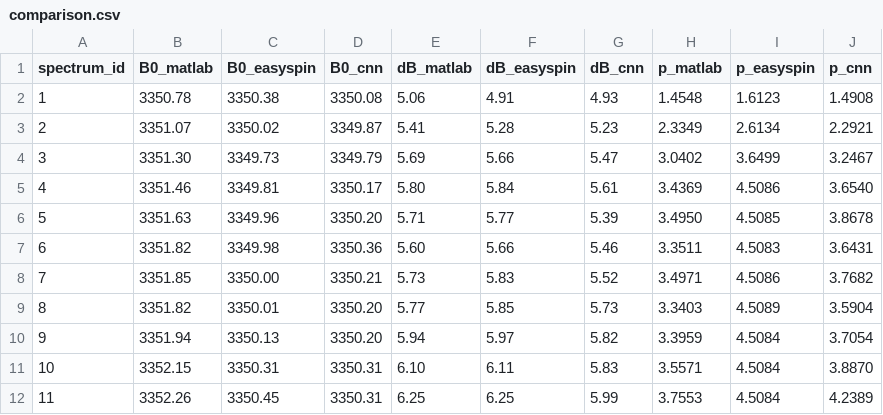
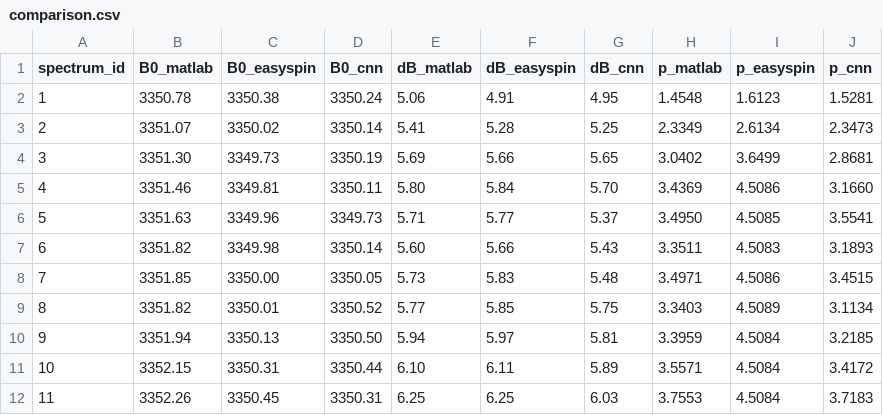
Before and after one commit to AndriiUriadov/DysonianLineCNN, a CSV file: results/set-6/comparison.csv, drawn as a sheet; only a part is shown; the diff covers the shown part only.

Commit message:
Update set-6 to retrained model 20260426_075116; rewrite Pipeline overview
- Production-runs table in README points to the new run with capped
  pRange = [1.0, 4.5]: B0 MAE 0.12 G, dB MAE 0.06 G, p MAE 0.038
  (was 0.17 / 0.09 / 0.080 on the previous run with [1.0, 5.0]).
  Text under the table now states the cap as a design choice and
  explains that the three highest-temperature spectra saturate at the
  cap by design rather than as a failure mode.
- summary.csv (set-6/cnn) and comparison.csv regenerated from the new
  run's per-spectrum predictions.
- inference.json points at run 20260426_075116; restored the "_doc"
  key (MATLAB jsonencode had renamed it to "x_doc" during the batch
  loops) and added the trailing newline.
- Pipeline overview rewritten from 5 to 9 steps with explicit "drop
  your spectra into data/set-N/", a separate per-set-config-authoring
  step, and an explicit "edit config/inference.json before inference"
  step that the previous version omitted. The aggregation step now
  also describes how summary.csv and comparison.csv are produced.
- Repository-layout entry for data/ now states that external
  reproducers must supply their own .DTA / .DSC files.

```diff
--- a/results/set-6/comparison.csv
+++ b/results/set-6/comparison.csv
@@ -1,12 +1,12 @@
 spectrum_id,B0_matlab,B0_easyspin,B0_cnn,dB_matlab,dB_easyspin,dB_cnn,p_matlab,p_easyspin,p_cnn
-1,3350.78,3350.38,3350.08,5.06,4.91,4.93,1.4548,1.6123,1.4908
-2,3351.07,3350.02,3349.87,5.41,5.28,5.23,2.3349,2.6134,2.2921
-3,3351.30,3349.73,3349.79,5.69,5.66,5.47,3.0402,3.6499,3.2467
-4,3351.46,3349.81,3350.17,5.80,5.84,5.61,3.4369,4.5086,3.6540
-5,3351.63,3349.96,3350.20,5.71,5.77,5.39,3.4950,4.5085,3.8678
-6,3351.82,3349.98,3350.36,5.60,5.66,5.46,3.3511,4.5083,3.6431
-7,3351.85,3350.00,3350.21,5.73,5.83,5.52,3.4971,4.5086,3.7682
-8,3351.82,3350.01,3350.20,5.77,5.85,5.73,3.3403,4.5089,3.5904
-9,3351.94,3350.13,3350.20,5.94,5.97,5.82,3.3959,4.5084,3.7054
-10,3352.15,3350.31,3350.31,6.10,6.11,5.83,3.5571,4.5084,3.8870
-11,3352.26,3350.45,3350.31,6.25,6.25,5.99,3.7553,4.5084,4.2389
+1,3350.78,3350.38,3350.24,5.06,4.91,4.95,1.4548,1.6123,1.5281
+2,3351.07,3350.02,3350.14,5.41,5.28,5.25,2.3349,2.6134,2.3473
+3,3351.30,3349.73,3350.19,5.69,5.66,5.65,3.0402,3.6499,2.8681
+4,3351.46,3349.81,3350.11,5.80,5.84,5.70,3.4369,4.5086,3.1660
+5,3351.63,3349.96,3349.73,5.71,5.77,5.37,3.4950,4.5085,3.5541
+6,3351.82,3349.98,3350.14,5.60,5.66,5.43,3.3511,4.5083,3.1893
+7,3351.85,3350.00,3350.05,5.73,5.83,5.48,3.4971,4.5086,3.4515
+8,3351.82,3350.01,3350.52,5.77,5.85,5.75,3.3403,4.5089,3.1134
+9,3351.94,3350.13,3350.50,5.94,5.97,5.81,3.3959,4.5084,3.2185
+10,3352.15,3350.31,3350.44,6.10,6.11,5.89,3.5571,4.5084,3.4172
+11,3352.26,3350.45,3350.31,6.25,6.25,6.03,3.7553,4.5084,3.7183
```
Also changed, not shown: 12 edited cells elsewhere in this file, results/set-6/cnn/summary.csv, 2 other files.
